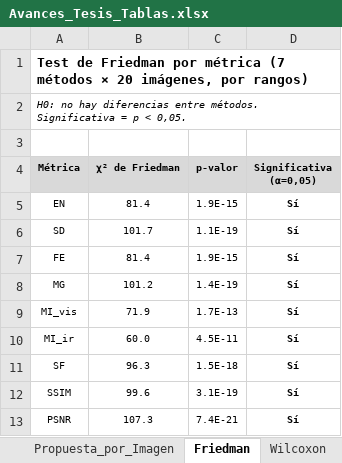
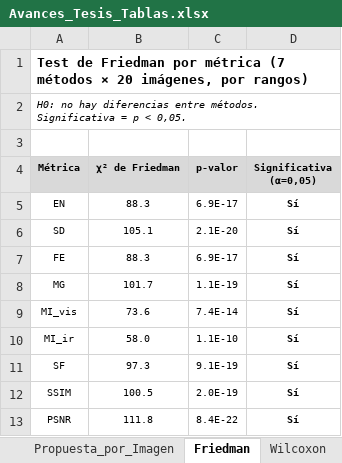
Before and after one commit to YanBajac/TFM_Fusion_Imagenes_Propuesta_Oficial, an Excel workbook: docs/Avances_Tesis_Tablas.xlsx, sheet Friedman, drawn as a sheet; values as stored, in another font and other column widths than the file's, no borders; the diff names each change by its address in the sheet, - before the commit and + after, or states it on an @@ line.

```diff
--- a/docs/Avances_Tesis_Tablas.xlsx (sheet Friedman)
+++ b/docs/Avances_Tesis_Tablas.xlsx (sheet Friedman)
-B5 (χ² de Friedman): 81.4
+B5 (χ² de Friedman): 88.3
-C5 (p-valor): 1.9E-15
+C5 (p-valor): 6.9E-17
-B6 (χ² de Friedman): 101.7
+B6 (χ² de Friedman): 105.1
-C6 (p-valor): 1.1E-19
+C6 (p-valor): 2.1E-20
-B7 (χ² de Friedman): 81.4
+B7 (χ² de Friedman): 88.3
-C7 (p-valor): 1.9E-15
+C7 (p-valor): 6.9E-17
-B8 (χ² de Friedman): 101.2
+B8 (χ² de Friedman): 101.7
-C8 (p-valor): 1.4E-19
+C8 (p-valor): 1.1E-19
-B9 (χ² de Friedman): 71.9
+B9 (χ² de Friedman): 73.6
-C9 (p-valor): 1.7E-13
+C9 (p-valor): 7.4E-14
-B10 (χ² de Friedman): 60.0
+B10 (χ² de Friedman): 58.0
-C10 (p-valor): 4.5E-11
+C10 (p-valor): 1.1E-10
-B11 (χ² de Friedman): 96.3
+B11 (χ² de Friedman): 97.3
-C11 (p-valor): 1.5E-18
+C11 (p-valor): 9.1E-19
-B12 (χ² de Friedman): 99.6
+B12 (χ² de Friedman): 100.5
-C12 (p-valor): 3.1E-19
+C12 (p-valor): 2.0E-19
-B13 (χ² de Friedman): 107.3
+B13 (χ² de Friedman): 111.8
-C13 (p-valor): 7.4E-21
+C13 (p-valor): 8.4E-22
```
Also changed, not shown: sheet PSO_por_Escena, sheet Wilcoxon, sheet Benchmark_por_Escena, sheet Ranking_Global, sheet Benchmark, sheet Deteccion_M3FD, 3 more sheets, 3 other files.
